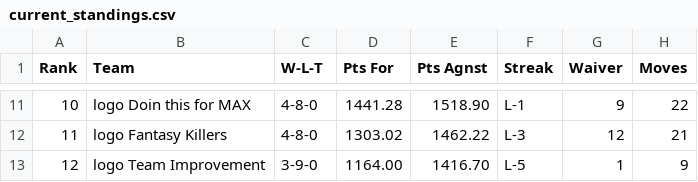
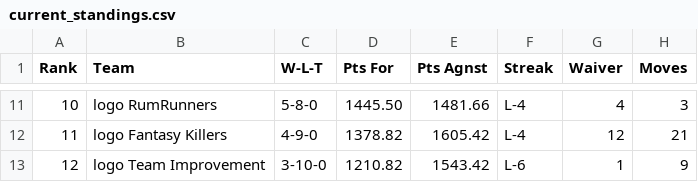
Before and after one commit to tscoggan/FFTools, a CSV file: src/main/resources/current_standings.csv, drawn as a sheet; only a part is shown, gaps mark what is left out; the diff covers the shown part only.

```diff
--- a/src/main/resources/current_standings.csv
+++ b/src/main/resources/current_standings.csv
@@ -11,3 +11,3 @@ Rank	Team	W-L-T	Pts For	Pts Agnst	Streak	Waiver	Moves
-10	logo Doin this for MAX	4-8-0	1441.28	1518.90	L-1	9	22
-11	logo Fantasy Killers	4-8-0	1303.02	1462.22	L-3	12	21
-12	logo Team Improvement	3-9-0	1164.00	1416.70	L-5	1	9
+10	logo RumRunners	5-8-0	1445.50	1481.66	L-4	4	3
+11	logo Fantasy Killers	4-9-0	1378.82	1605.42	L-4	12	21
+12	logo Team Improvement	3-10-0	1210.82	1543.42	L-6	1	9
```
Also changed, not shown: 55 edited cells elsewhere in this file, src/main/resources/remaining_matchups.csv, 7 other files.
